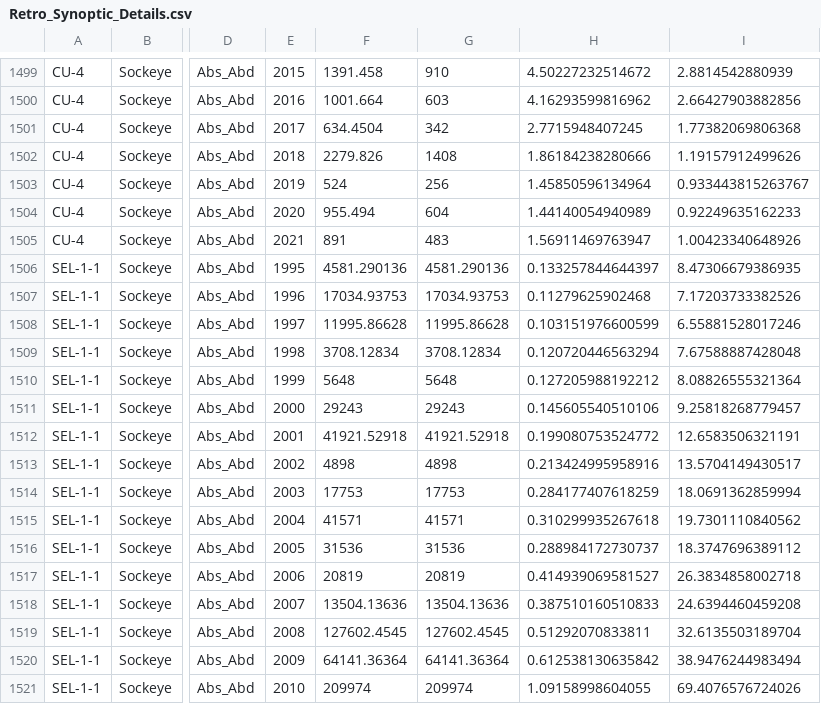
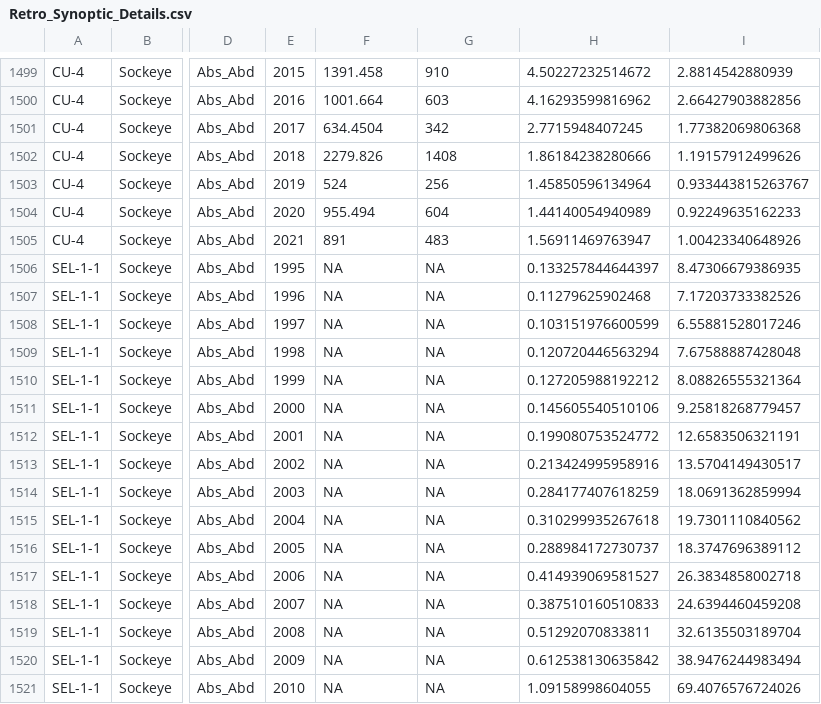
Before and after one commit to SOLV-Code/Scanner-Data-Processing, a CSV file: DATA_OUT/Retro_Synoptic_Details.csv, drawn as a sheet; only a part is shown, gaps mark what is left out; the diff covers the shown part only; the diff names each change by its address in the sheet, - before the commit and + after, or states it on an @@ line.

```diff
--- a/DATA_OUT/Retro_Synoptic_Details.csv
+++ b/DATA_OUT/Retro_Synoptic_Details.csv
-F1506: 4581.290136
+F1506: NA
-G1506: 4581.290136
+G1506: NA
-F1507: 17034.93753
+F1507: NA
-G1507: 17034.93753
+G1507: NA
-F1508: 11995.86628
+F1508: NA
-G1508: 11995.86628
+G1508: NA
-F1509: 3708.12834
+F1509: NA
-G1509: 3708.12834
+G1509: NA
-F1510: 5648
+F1510: NA
-G1510: 5648
+G1510: NA
-F1511: 29243
+F1511: NA
-G1511: 29243
+G1511: NA
-F1512: 41921.52918
+F1512: NA
-G1512: 41921.52918
+G1512: NA
-F1513: 4898
+F1513: NA
-G1513: 4898
+G1513: NA
-F1514: 17753
+F1514: NA
-G1514: 17753
+G1514: NA
-F1515: 41571
+F1515: NA
-G1515: 41571
+G1515: NA
-F1516: 31536
+F1516: NA
-G1516: 31536
+G1516: NA
-F1517: 20819
+F1517: NA
-G1517: 20819
+G1517: NA
-F1518: 13504.13636
+F1518: NA
-G1518: 13504.13636
+G1518: NA
-F1519: 127602.4545
+F1519: NA
-G1519: 127602.4545
+G1519: NA
-F1520: 64141.36364
+F1520: NA
-G1520: 64141.36364
+G1520: NA
-F1521: 209974
+F1521: NA
-G1521: 209974
+G1521: NA
```
Also changed, not shown: 22 edited cells elsewhere in this file, 4 other files.
